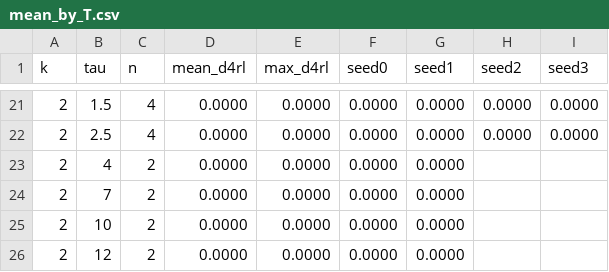
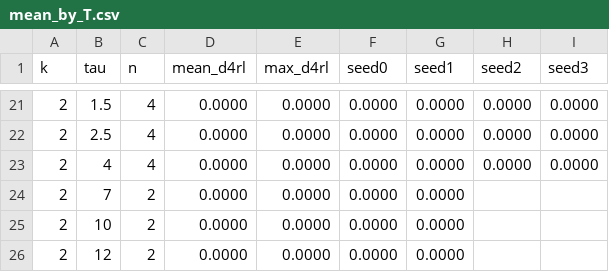
Before and after one commit to SChoish/MPI_sweep, a CSV file: sweep_results/antmaze/large-diverse/mean_by_T.csv, drawn as a sheet; only a part is shown, gaps mark what is left out.

```diff
--- a/sweep_results/antmaze/large-diverse/mean_by_T.csv
+++ b/sweep_results/antmaze/large-diverse/mean_by_T.csv
@@ -22,3 +22,3 @@ k,tau,n,mean_d4rl,max_d4rl,seed0,seed1,seed2,seed3
 2,2.5,4,0.0000,0.0000,0.0000,0.0000,0.0000,0.0000
-2,4,2,0.0000,0.0000,0.0000,0.0000,,
+2,4,4,0.0000,0.0000,0.0000,0.0000,0.0000,0.0000
 2,7,2,0.0000,0.0000,0.0000,0.0000,,
```
Also changed, not shown: sweep_results/antmaze/large-diverse/scores_long.csv, 6 other files.
